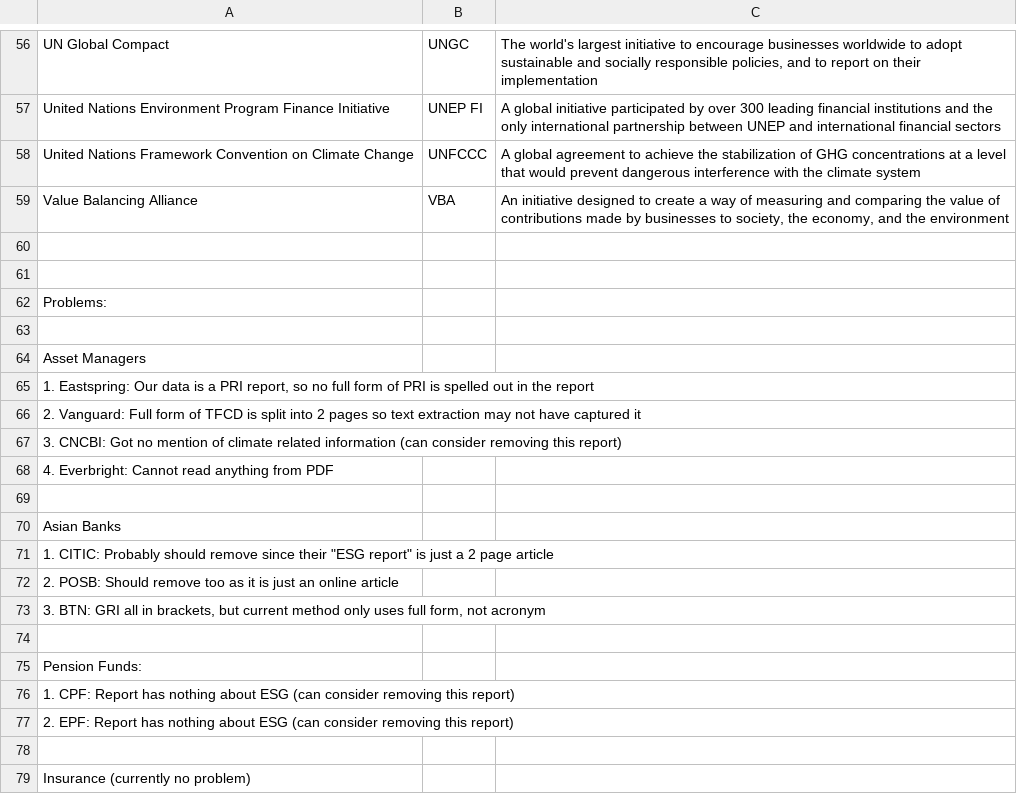
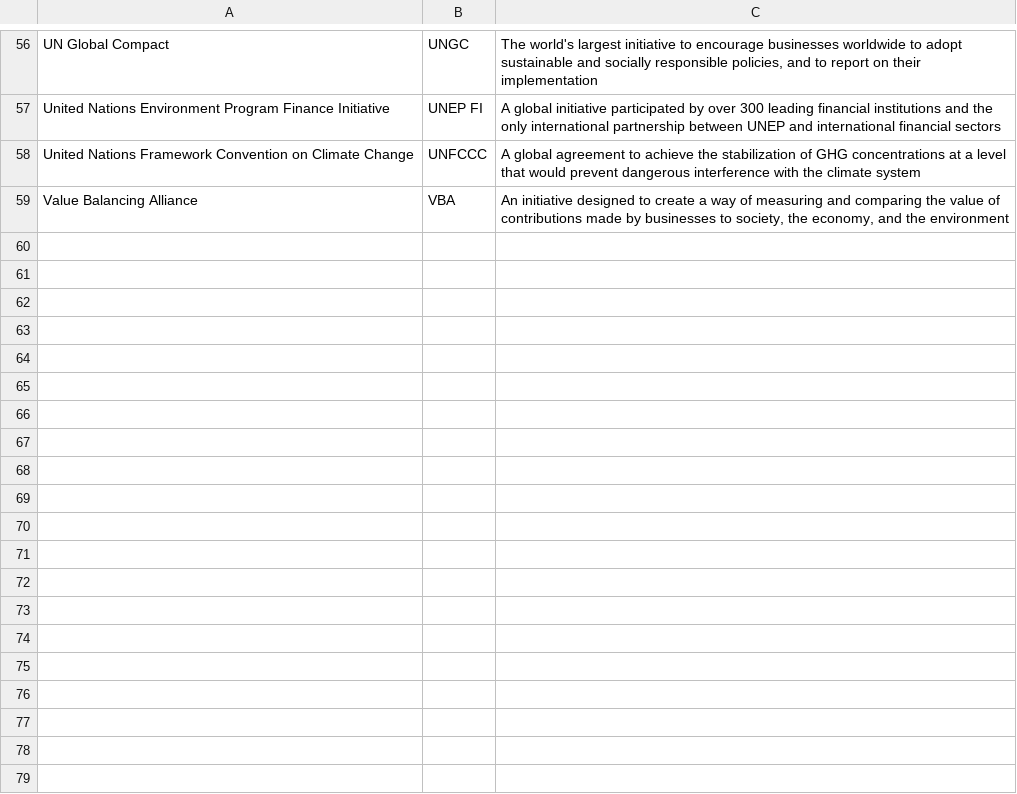
Before and after one commit to jhsoh/bt4103_esg-1, a CSV file: data/esg_initiatives.csv, drawn as a sheet; only a part is shown, gaps mark what is left out.

Commit message:
replaced initiatives table w csv file, updated csv file

```diff
--- a/data/esg_initiatives.csv
+++ b/data/esg_initiatives.csv
@@ -59,21 +59 @@ United Nations Framework Convention on Climate Change,UNFCCC,A global agreement
 Value Balancing Alliance,VBA,"An initiative designed to create a way of measuring and comparing the value of contributions made by businesses to society, the economy, and the environment"
-,,
-,,
-Problems:,,
-,,
-Asset Managers,,
-"1. Eastspring: Our data is a PRI report, so no full form of PRI is spelled out in the report",,
-2. Vanguard: Full form of TFCD is split into 2 pages so text extraction may not have captured it ,,
-3. CNCBI: Got no mention of climate related information (can consider removing this report),,
-4. Everbright: Cannot read anything from PDF,,
-,,
-Asian Banks,,
-"1. CITIC: Probably should remove since their ""ESG report"" is just a 2 page article ",,
-2. POSB: Should remove too as it is just an online article ,,
-"3. BTN: GRI all in brackets, but current method only uses full form, not acronym",,
-,,
-Pension Funds:,,
-1. CPF: Report has nothing about ESG (can consider removing this report),,
-2. EPF: Report has nothing about ESG (can consider removing this report),,
-,,
-Insurance (currently no problem) ,,
```
Also changed, not shown: 1 other file.
